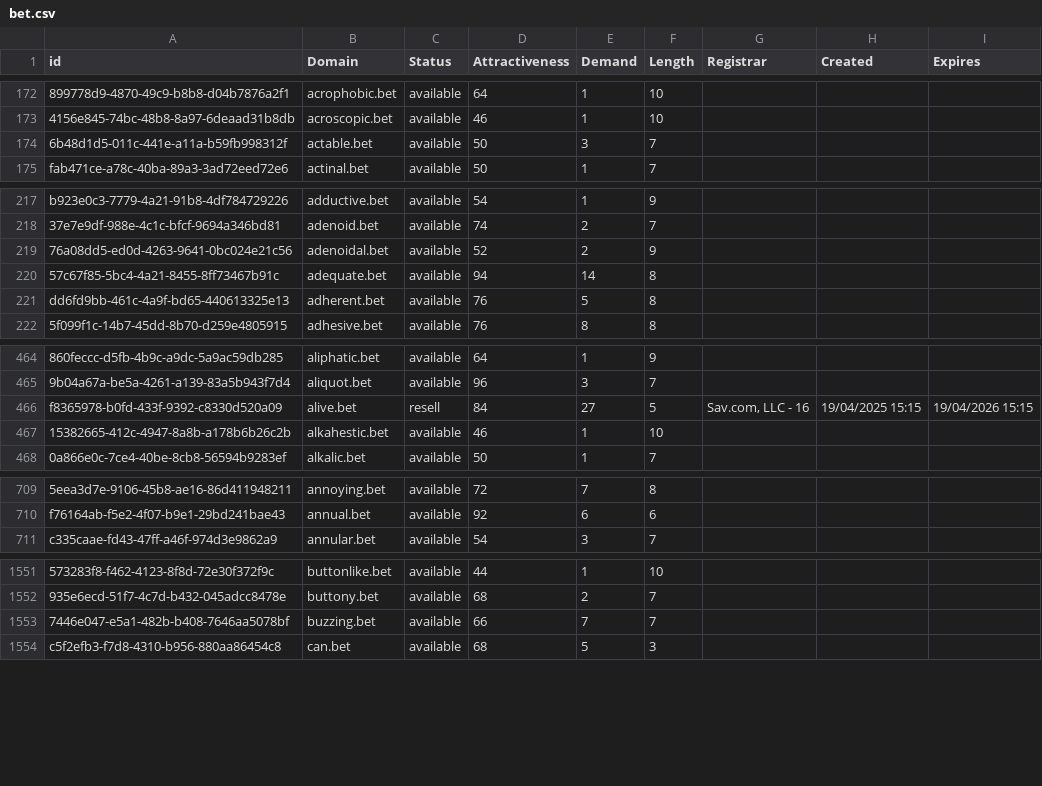
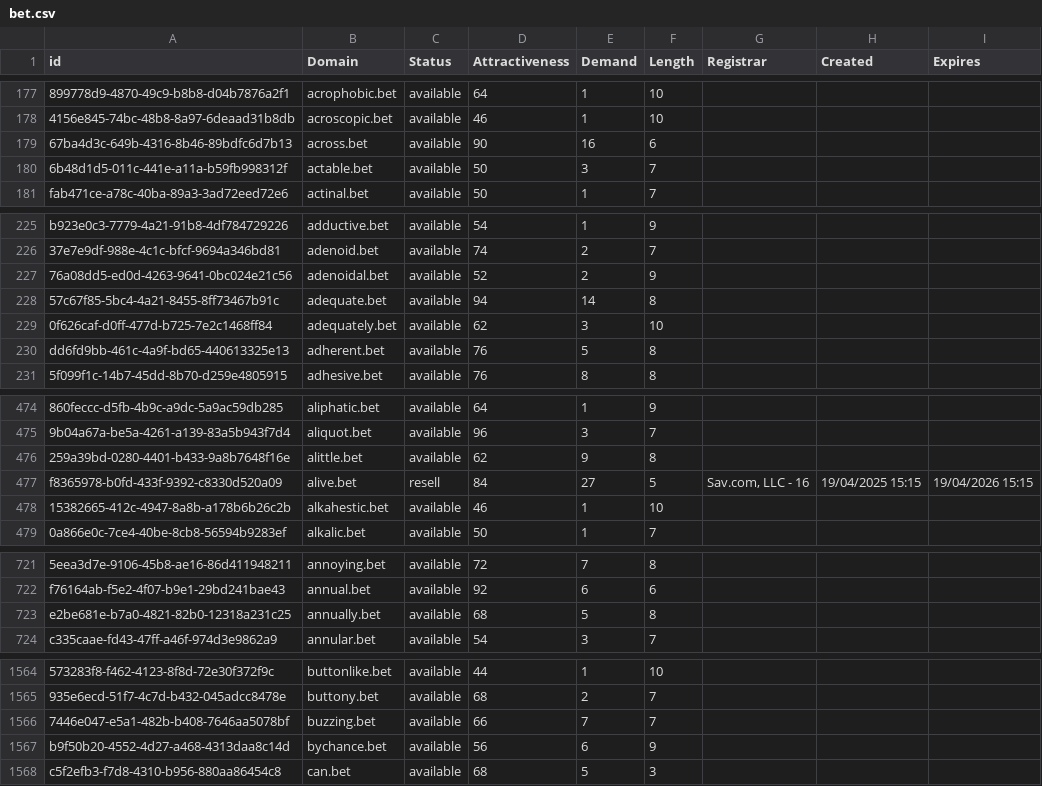
Before and after one commit to UniqueDomains/bet-oneword-domains, a CSV file: bet.csv, drawn as a sheet; only a part is shown, gaps mark what is left out; the diff covers the shown part only; the diff names each change by its address in the sheet, - before the commit and + after, or states it on an @@ line.

```diff
--- a/bet.csv
+++ b/bet.csv
+row 179: 67ba4d3c-649b-4316-8b46-89bdfc6d7b13 | across.bet | available | 90 | 16 | 6
+row 229: 0f626caf-d0ff-477d-b725-7e2c1468ff84 | adequately.bet | available | 62 | 3 | 10
+row 476: 259a39bd-0280-4401-b433-9a8b7648f16e | alittle.bet | available | 62 | 9 | 8
+row 723: e2be681e-b7a0-4821-82b0-12318a231c25 | annually.bet | available | 68 | 5 | 8
+row 1567: b9f50b20-4552-4d27-a468-4313daa8c14d | bychance.bet | available | 56 | 6 | 9
```
Also changed, not shown: 25 added rows and 1 edited cell elsewhere in this file, 2 other files.
